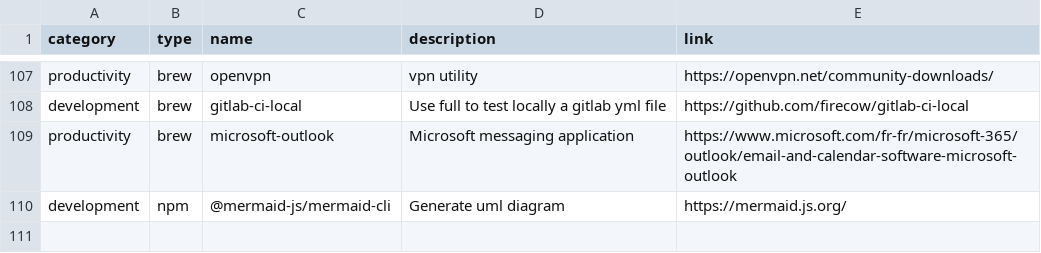
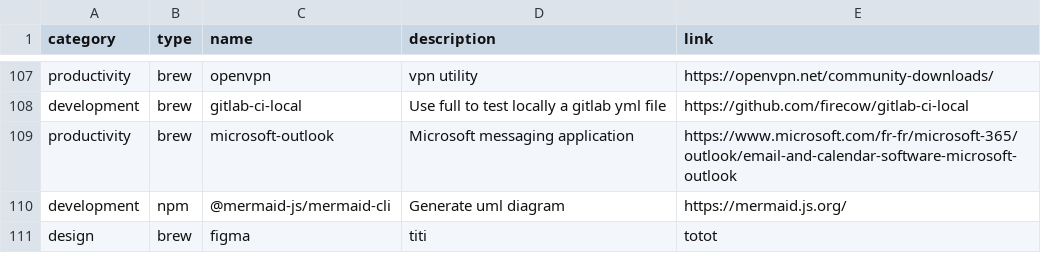
Before and after one commit to ghostwan/workspace-setup, a CSV file: stack.csv, drawn as a sheet; only a part is shown, gaps mark what is left out; the diff names each change by its address in the sheet, - before the commit and + after, or states it on an @@ line.

Commit message:
Add figma: titi

```diff
--- a/stack.csv
+++ b/stack.csv
+row 111: design | brew | figma | titi | totot
```
